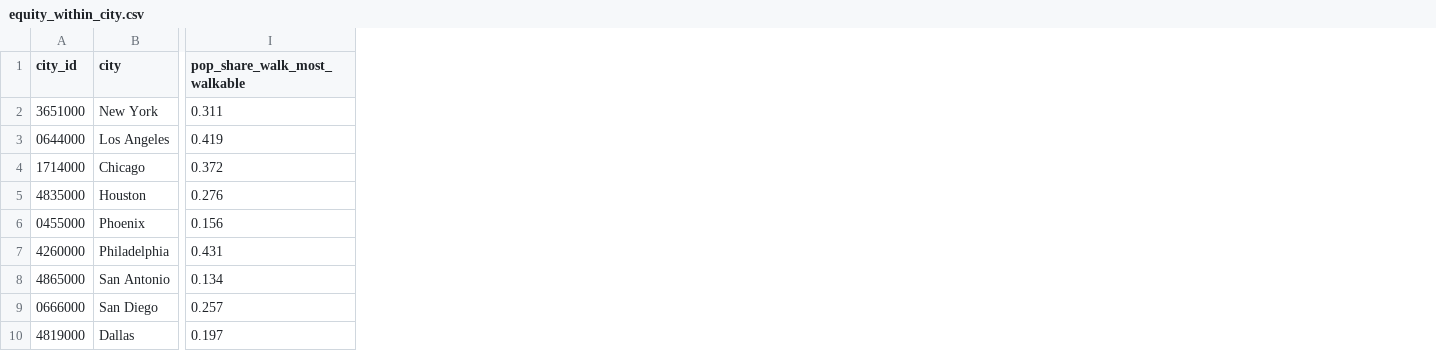
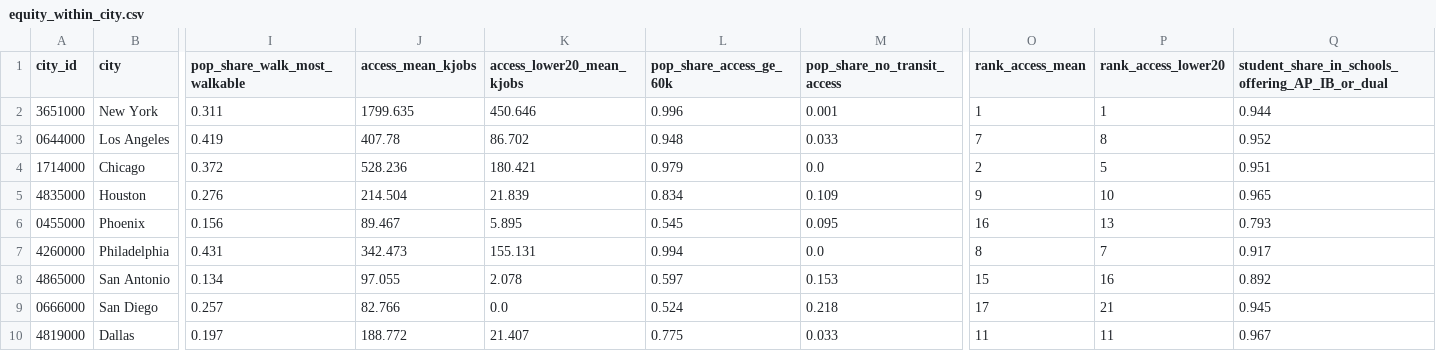
Before and after one commit to moiddales/qwerty, a CSV file: projects/himcm2026A/results/equity_within_city.csv, drawn as a sheet; only a part is shown, gaps mark what is left out; the diff names each change by its address in the sheet, - before the commit and + after, or states it on an @@ line.

```diff
--- a/projects/himcm2026A/results/equity_within_city.csv
+++ b/projects/himcm2026A/results/equity_within_city.csv
+column J (access_mean_kjobs), rows 2-10: 1799.635 | 407.78 | 528.236 | 214.504 | 89.467 | 342.473 | 97.055 | 82.766 | 188.772
+column K (access_lower20_mean_kjobs), rows 2-10: 450.646 | 86.702 | 180.421 | 21.839 | 5.895 | 155.131 | 2.078 | 0.0 | 21.407
+column L (pop_share_access_ge_60k), rows 2-10: 0.996 | 0.948 | 0.979 | 0.834 | 0.545 | 0.994 | 0.597 | 0.524 | 0.775
+column M (pop_share_no_transit_access), rows 2-10: 0.001 | 0.033 | 0.0 | 0.109 | 0.095 | 0.0 | 0.153 | 0.218 | 0.033
+column O (rank_access_mean), rows 2-10: 1 | 7 | 2 | 9 | 16 | 8 | 15 | 17 | 11
+column P (rank_access_lower20), rows 2-10: 1 | 8 | 5 | 10 | 13 | 7 | 16 | 21 | 11
+column Q, rows 1-10: student_share_in_schools_offering_AP_IB_or_dual | 0.944 | 0.952 | 0.951 | 0.965 | 0.793 | 0.917 | 0.892 | 0.945 | 0.967
```
Also changed, not shown: projects/himcm2026A/results/electre_credibility.csv, projects/himcm2026A/results/electre_iii.csv, 38 other files.
